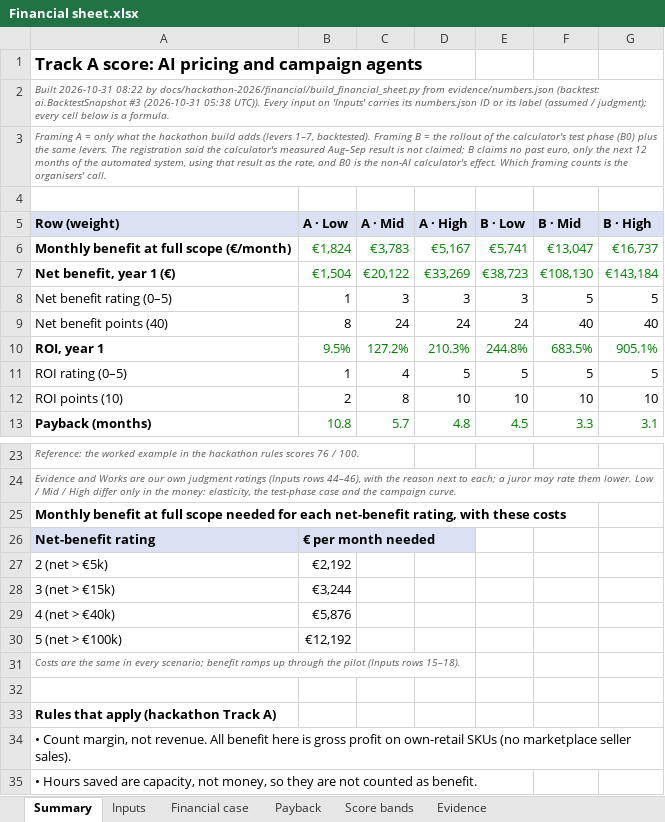
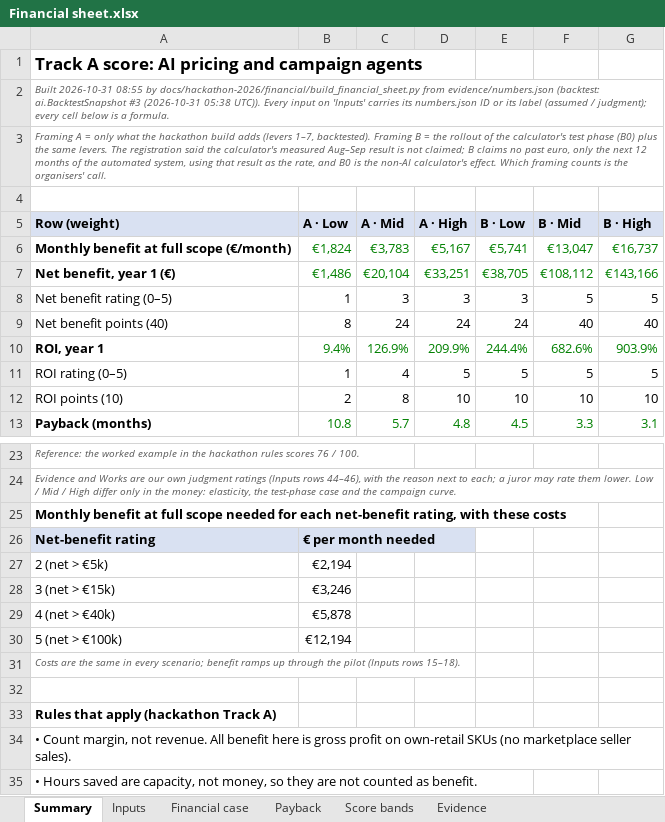
Before and after one commit to shkumbimgjirafa/Gjirafa-DynamicDiscounts, an Excel workbook: docs/hackathon-2026/Financial sheet.xlsx, sheet Summary, drawn as a sheet; only a part is shown, gaps mark what is left out; values as stored, in another font and other column widths than the file's, no borders; the diff names each change by its address in the sheet, - before the commit and + after, or states it on an @@ line.

```diff
--- a/docs/hackathon-2026/Financial sheet.xlsx (sheet Summary)
+++ b/docs/hackathon-2026/Financial sheet.xlsx (sheet Summary)
-A2 (Row (weight)): Built 2026-10-31 08:22 by docs/hackathon-2026/financial/build_financial_sheet.py…
+A2 (Row (weight)): Built 2026-10-31 08:55 by docs/hackathon-2026/financial/build_financial_sheet.py…
-B7 (A · Low): €1,504
+B7 (A · Low): €1,486
-C7 (A · Mid): €20,122
+C7 (A · Mid): €20,104
-D7 (A · High): €33,269
+D7 (A · High): €33,251
-E7 (B · Low): €38,723
+E7 (B · Low): €38,705
-F7 (B · Mid): €108,130
+F7 (B · Mid): €108,112
-G7 (B · High): €143,184
+G7 (B · High): €143,166
-B10 (A · Low): 9.5%
+B10 (A · Low): 9.4%
-C10 (A · Mid): 127.2%
+C10 (A · Mid): 126.9%
-D10 (A · High): 210.3%
+D10 (A · High): 209.9%
-E10 (B · Low): 244.8%
+E10 (B · Low): 244.4%
-F10 (B · Mid): 683.5%
+F10 (B · Mid): 682.6%
-G10 (B · High): 905.1%
+G10 (B · High): 903.9%
-B27 (A · Low): €2,192
+B27 (A · Low): €2,194
-B28 (A · Low): €3,244
+B28 (A · Low): €3,246
-B29 (A · Low): €5,876
+B29 (A · Low): €5,878
-B30 (A · Low): €12,192
+B30 (A · Low): €12,194
```
Also changed, not shown: sheet Payback, sheet Financial case, sheet Inputs, sheet Evidence, 18 other files.
